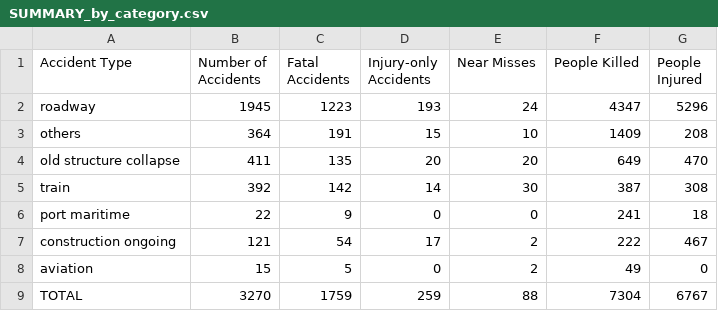
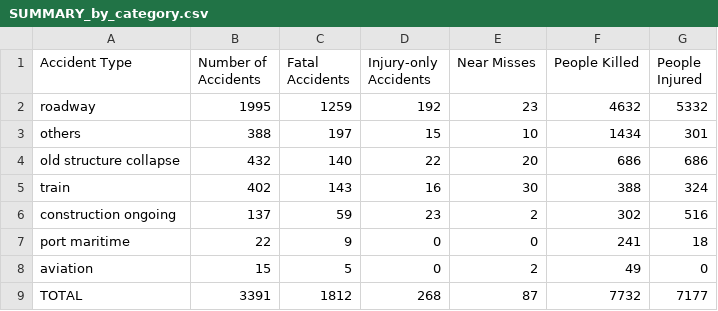
Before and after one commit to kbhattacharjeemsit-cloud/Accident-Monitor, a CSV file: SUMMARY_by_category.csv, drawn as a sheet.

```diff
--- a/SUMMARY_by_category.csv
+++ b/SUMMARY_by_category.csv
@@ -1,9 +1,9 @@
 Accident Type,Number of Accidents,Fatal Accidents,Injury-only Accidents,Near Misses,People Killed,People Injured
-roadway,1945,1223,193,24,4347,5296
-others,364,191,15,10,1409,208
-old structure collapse,411,135,20,20,649,470
-train,392,142,14,30,387,308
+roadway,1995,1259,192,23,4632,5332
+others,388,197,15,10,1434,301
+old structure collapse,432,140,22,20,686,686
+train,402,143,16,30,388,324
+construction ongoing,137,59,23,2,302,516
 port maritime,22,9,0,0,241,18
-construction ongoing,121,54,17,2,222,467
 aviation,15,5,0,2,49,0
-TOTAL,3270,1759,259,88,7304,6767
+TOTAL,3391,1812,268,87,7732,7177
```
Also changed, not shown: SUMMARY_all.csv, SUMMARY_by_cause.csv, 6 other files.
